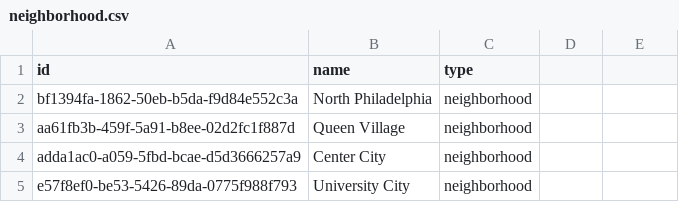
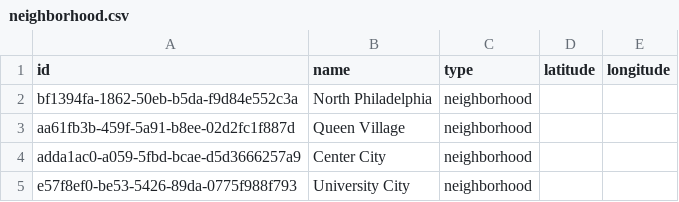
Before and after one commit to bshimmm/bread, a CSV file: data/neighborhood.csv, drawn as a sheet; only a part is shown; the diff names each change by its address in the sheet, - before the commit and + after, or states it on an @@ line.

```diff
--- a/data/neighborhood.csv
+++ b/data/neighborhood.csv
-D1: (empty)
+D1: latitude
-E1: (empty)
+E1: longitude
```
Also changed, not shown: data/category.csv, data/city.csv, 20 other files.
